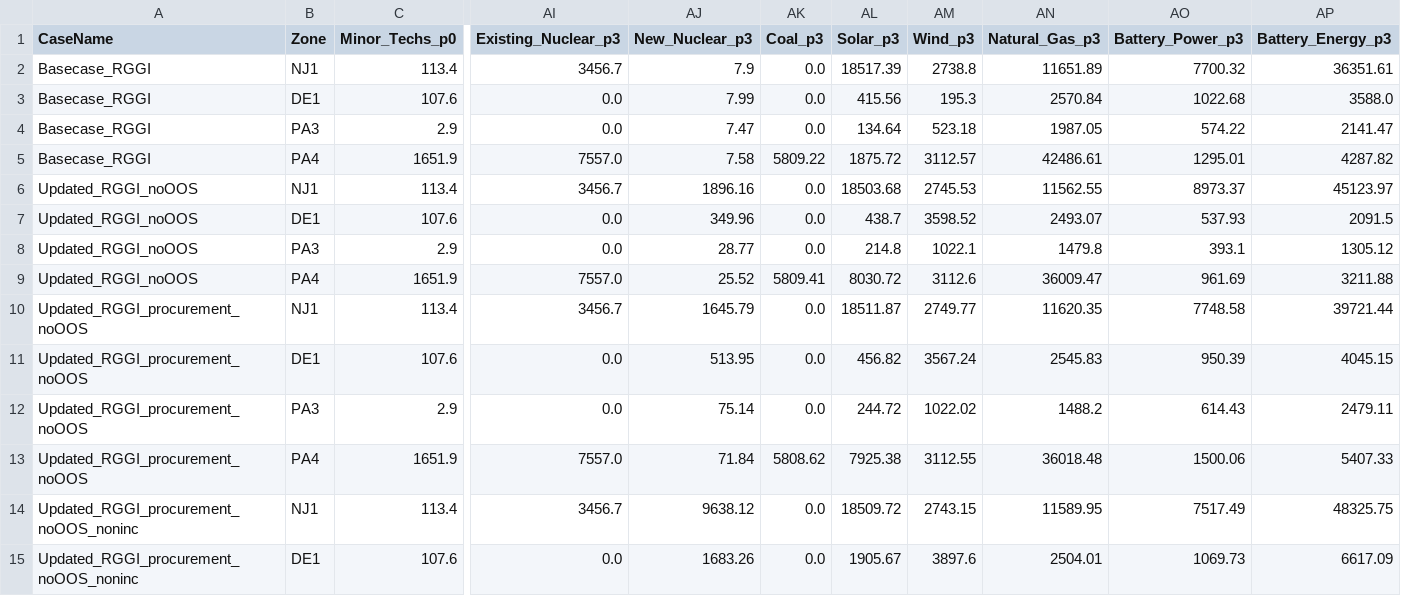
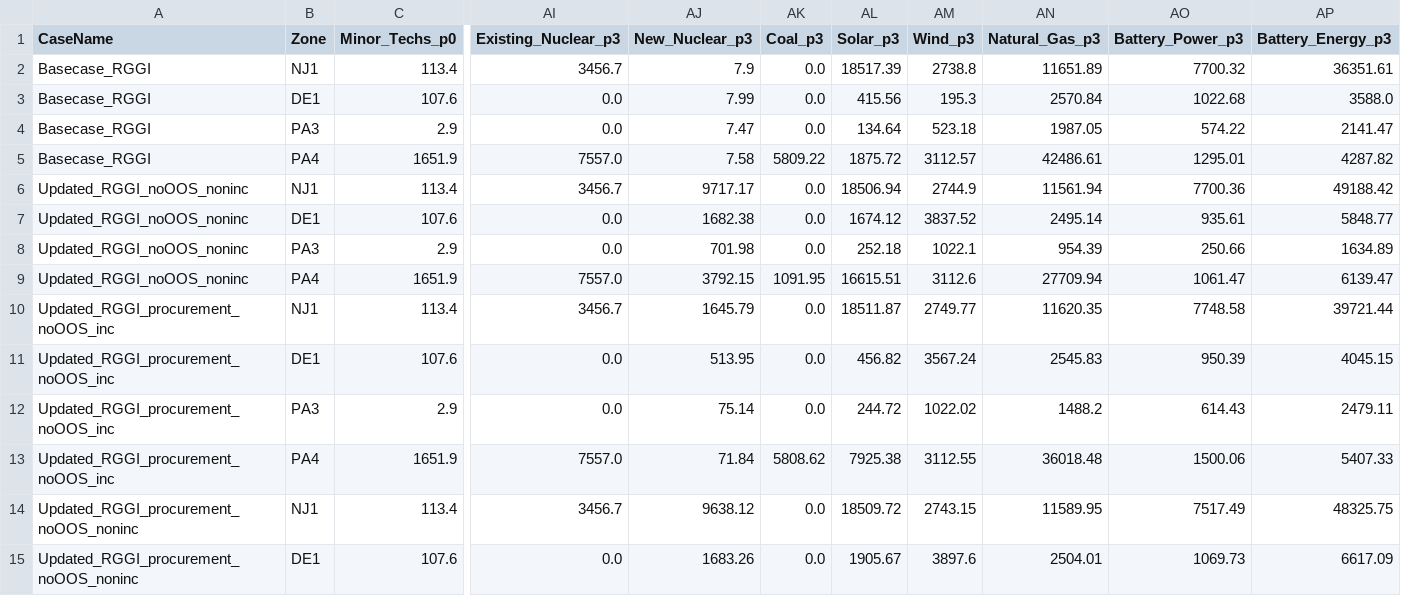
Before and after one commit to clarabloom/Thesis, a CSV file: Preliminary_Model_Results/Capacities_by_Zone_by_Tech_by_Year_ALL_CASES.csv, drawn as a sheet; only a part is shown, gaps mark what is left out; the diff names each change by its address in the sheet, - before the commit and + after, or states it on an @@ line.

Commit message:
preliminary results + visualizations

```diff
--- a/Preliminary_Model_Results/Capacities_by_Zone_by_Tech_by_Year_ALL_CASES.csv
+++ b/Preliminary_Model_Results/Capacities_by_Zone_by_Tech_by_Year_ALL_CASES.csv
-A6:A9 (CaseName): Updated_RGGI_noOOS
+A6:A9 (CaseName): Updated_RGGI_noOOS_noninc
-AJ6 (New_Nuclear_p3): 1896.16
+AJ6 (New_Nuclear_p3): 9717.17
-AL6 (Solar_p3): 18503.68
+AL6 (Solar_p3): 18506.94
-AM6 (Wind_p3): 2745.53
+AM6 (Wind_p3): 2744.9
-AN6 (Natural_Gas_p3): 11562.55
+AN6 (Natural_Gas_p3): 11561.94
-AO6 (Battery_Power_p3): 8973.37
+AO6 (Battery_Power_p3): 7700.36
-AP6 (Battery_Energy_p3): 45123.97
+AP6 (Battery_Energy_p3): 49188.42
-AJ7 (New_Nuclear_p3): 349.96
+AJ7 (New_Nuclear_p3): 1682.38
-AL7 (Solar_p3): 438.7
+AL7 (Solar_p3): 1674.12
-AM7 (Wind_p3): 3598.52
+AM7 (Wind_p3): 3837.52
-AN7 (Natural_Gas_p3): 2493.07
+AN7 (Natural_Gas_p3): 2495.14
-AO7 (Battery_Power_p3): 537.93
+AO7 (Battery_Power_p3): 935.61
-AP7 (Battery_Energy_p3): 2091.5
+AP7 (Battery_Energy_p3): 5848.77
-AJ8 (New_Nuclear_p3): 28.77
+AJ8 (New_Nuclear_p3): 701.98
-AL8 (Solar_p3): 214.8
+AL8 (Solar_p3): 252.18
-AN8 (Natural_Gas_p3): 1479.8
+AN8 (Natural_Gas_p3): 954.39
-AO8 (Battery_Power_p3): 393.1
+AO8 (Battery_Power_p3): 250.66
-AP8 (Battery_Energy_p3): 1305.12
+AP8 (Battery_Energy_p3): 1634.89
-AJ9 (New_Nuclear_p3): 25.52
+AJ9 (New_Nuclear_p3): 3792.15
-AK9 (Coal_p3): 5809.41
+AK9 (Coal_p3): 1091.95
-AL9 (Solar_p3): 8030.72
+AL9 (Solar_p3): 16615.51
-AN9 (Natural_Gas_p3): 36009.47
+AN9 (Natural_Gas_p3): 27709.94
-AO9 (Battery_Power_p3): 961.69
+AO9 (Battery_Power_p3): 1061.47
-AP9 (Battery_Energy_p3): 3211.88
+AP9 (Battery_Energy_p3): 6139.47
-A10:A13 (CaseName): Updated_RGGI_procurement_noOOS
+A10:A13 (CaseName): Updated_RGGI_procurement_noOOS_inc
```
Also changed, not shown: Preliminary_Model_Results/Costs_by_Zone_by_Year_ALL_CASES.csv, Preliminary_Model_Results/In_State_Generation_and_Consumption.csv, 12 other files.
